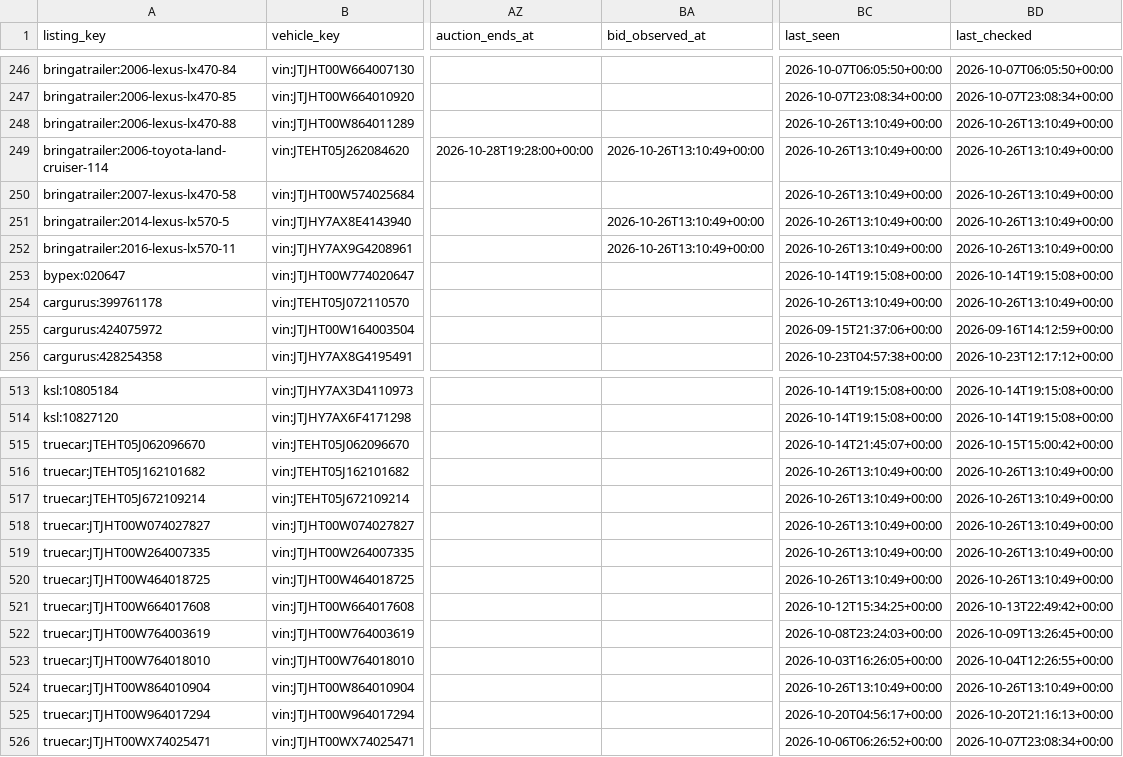
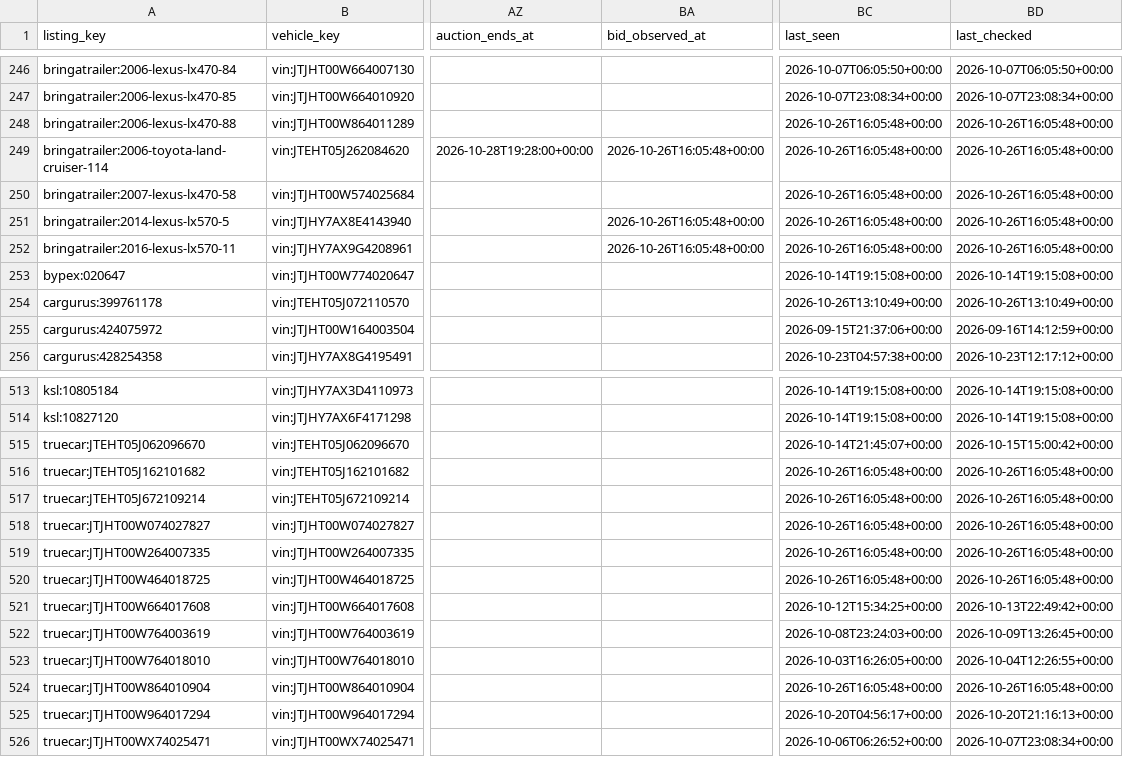
Before and after one commit to SHill1289/Cruiser-scout, a CSV file: data/listings.csv, drawn as a sheet; only a part is shown, gaps mark what is left out; the diff names each change by its address in the sheet, - before the commit and + after, or states it on an @@ line.

```diff
--- a/data/listings.csv
+++ b/data/listings.csv
-BC248:BC252 (last_seen): 2026-10-26T13:10:49+00:00
+BC248:BC252 (last_seen): 2026-10-26T16:05:48+00:00
-BD248:BD252 (last_checked): 2026-10-26T13:10:49+00:00
+BD248:BD252 (last_checked): 2026-10-26T16:05:48+00:00
-BA249 (bid_observed_at): 2026-10-26T13:10:49+00:00
+BA249 (bid_observed_at): 2026-10-26T16:05:48+00:00
-BA251:BA252 (bid_observed_at): 2026-10-26T13:10:49+00:00
+BA251:BA252 (bid_observed_at): 2026-10-26T16:05:48+00:00
-BC516:BC520 (last_seen): 2026-10-26T13:10:49+00:00
+BC516:BC520 (last_seen): 2026-10-26T16:05:48+00:00
-BD516:BD520 (last_checked): 2026-10-26T13:10:49+00:00
+BD516:BD520 (last_checked): 2026-10-26T16:05:48+00:00
-BC524 (last_seen): 2026-10-26T13:10:49+00:00
+BC524 (last_seen): 2026-10-26T16:05:48+00:00
-BD524 (last_checked): 2026-10-26T13:10:49+00:00
+BD524 (last_checked): 2026-10-26T16:05:48+00:00
```
Also changed, not shown: data/active_listings.csv, data/excluded_listings.csv, 8 other files.
